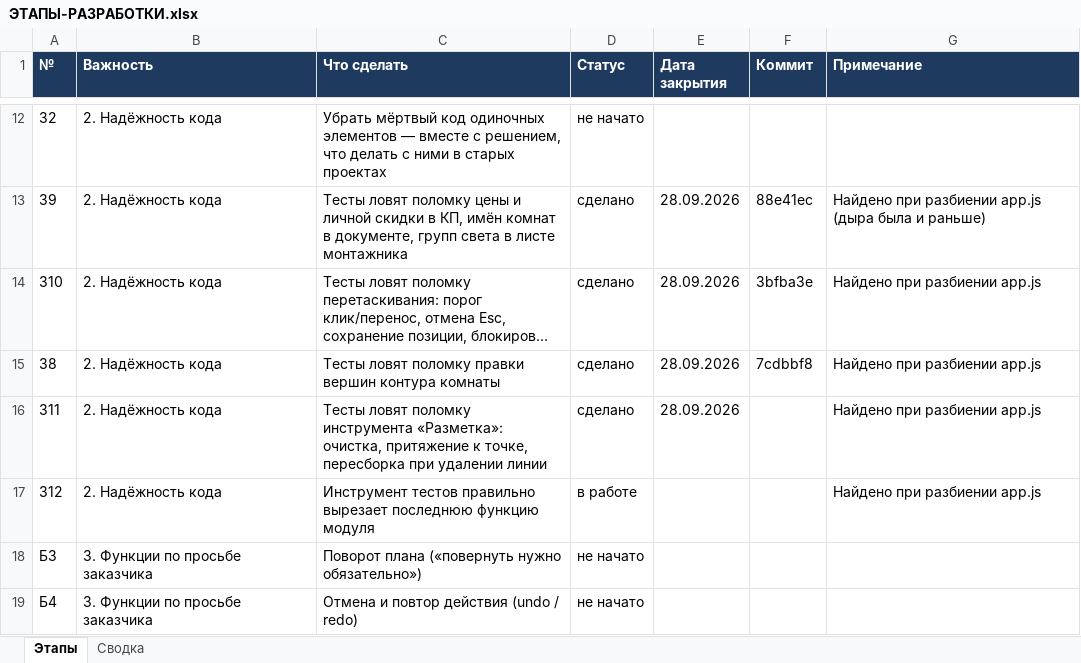
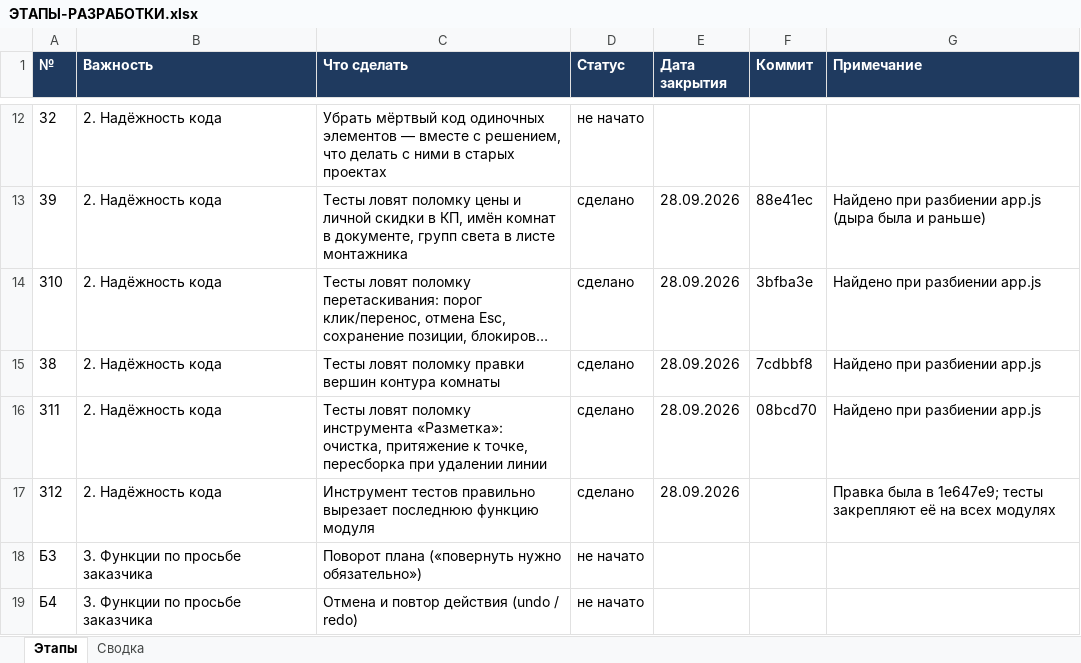
Before and after one commit to ZAVALEX174/electroPlan, an Excel workbook: docs/ЭТАПЫ-РАЗРАБОТКИ.xlsx, sheet Этапы, drawn as a sheet; only a part is shown, gaps mark what is left out; long unchanged cells end in …; values as stored, in another font and other column widths than the file's, no borders; conditional formats not drawn; the diff names each change by its address in the sheet, - before the commit and + after, or states it on an @@ line.

```diff
--- a/docs/ЭТАПЫ-РАЗРАБОТКИ.xlsx (sheet Этапы)
+++ b/docs/ЭТАПЫ-РАЗРАБОТКИ.xlsx (sheet Этапы)
-F16 (Коммит): (empty)
+F16 (Коммит): 08bcd70
-D17 (Статус): в работе
+D17 (Статус): сделано
-E17 (Дата закрытия): (empty)
+E17 (Дата закрытия): 28.09.2026
-G17 (Примечание): Найдено при разбиении app.js
+G17 (Примечание): Правка была в 1e647e9; тесты закрепляют её на всех модулях
```
Also changed, not shown: 3 other files.
